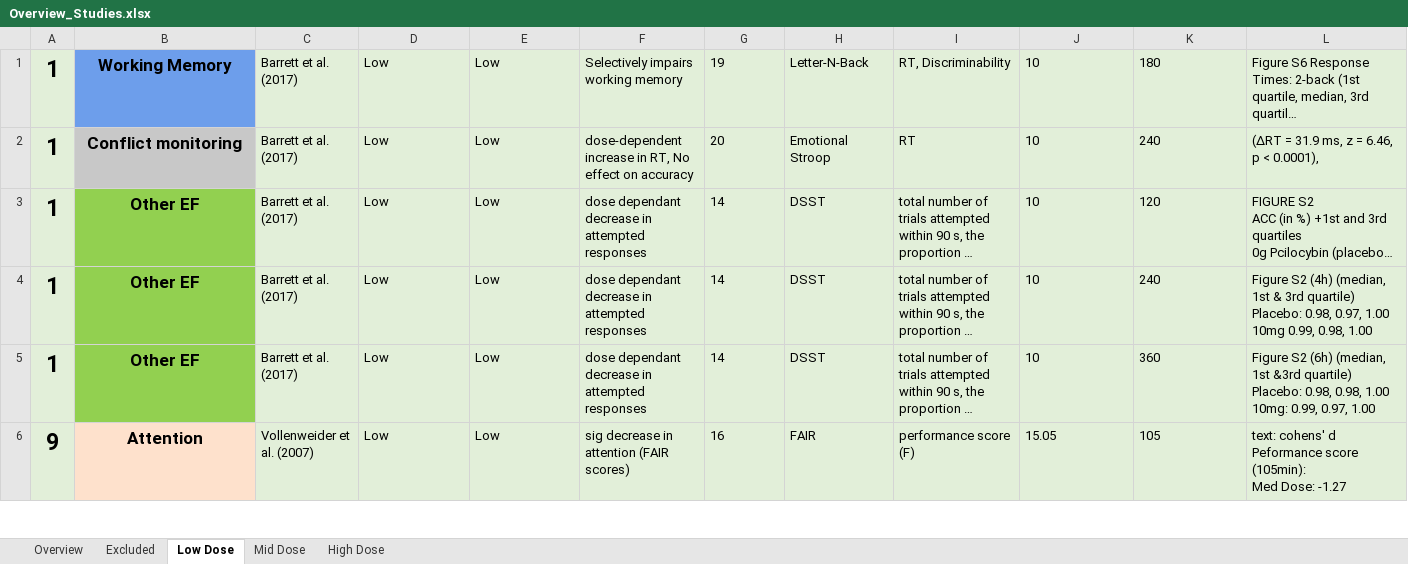
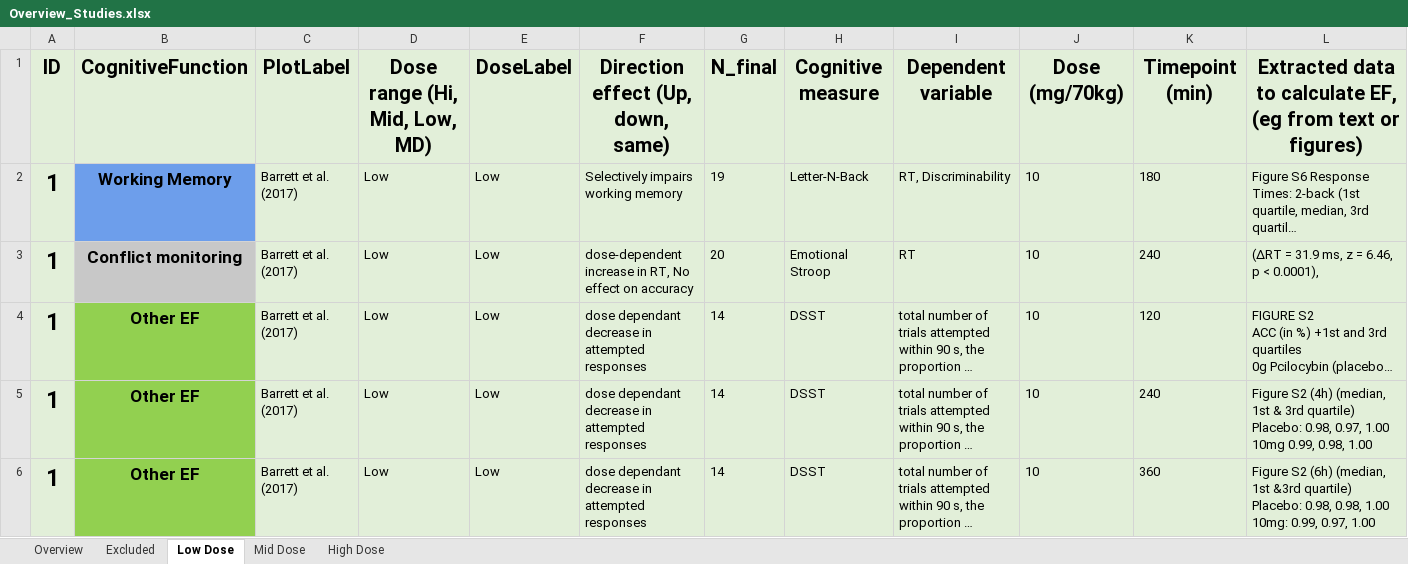
Before and after one commit to Parssayousefi/MetaAnalysis-Psilo-Cognition, an Excel workbook: Overview_Studies.xlsx, sheet Low Dose, drawn as a sheet; only a part is shown; the shorter side is filled out with more unchanged rows; long unchanged cells end in …; values as stored, in another font and other column widths than the file's, no borders; rows hold the shown columns only; the diff names each change by its address in the sheet, - before the commit and + after, or states it on an @@ line.

Commit message:
Add files via upload

```diff
--- a/Overview_Studies.xlsx (sheet Low Dose)
+++ b/Overview_Studies.xlsx (sheet Low Dose)
+row 1: ID | CognitiveFunction | PlotLabel | Dose range (Hi, Mid, Low, MD) | DoseLabel | Direction effect (Up, down, same) | N_final | Cognitive measure | Dependent variable | Dose (mg/70kg) | Timepoint (min) | Extracted data to calculate EF, (eg from text or figures)
```
